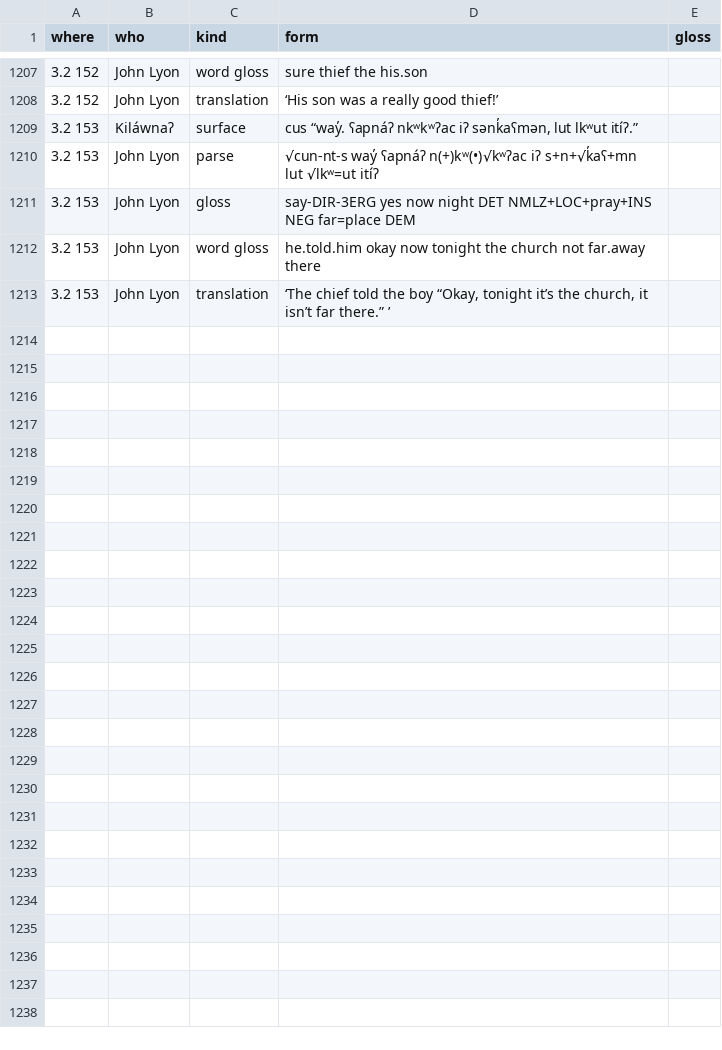
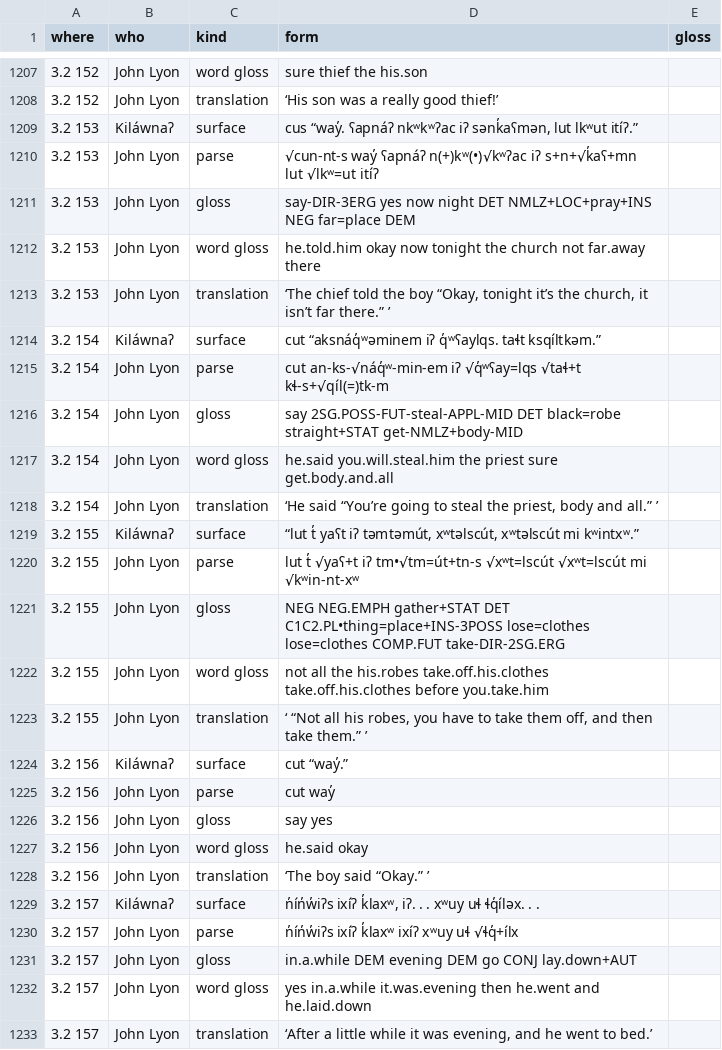
Before and after one commit to dstroy0/MMgr, a TSV file: tools/dev_env/Salishan/hand_extraction/19-Lyon_ICSNL50_final-78.oracle.tsv, drawn as a sheet; only a part is shown, gaps mark what is left out; the diff names each change by its address in the sheet, - before the commit and + after, or states it on an @@ line.

```diff
--- a/tools/dev_env/Salishan/hand_extraction/19-Lyon_ICSNL50_final-78.oracle.tsv
+++ b/tools/dev_env/Salishan/hand_extraction/19-Lyon_ICSNL50_final-78.oracle.tsv
+row 1214: 3.2 154 | Kiláwnaʔ | surface | cut “aksnáq̓ʷəminem iʔ q̓ʷʕaylqs. taɬt ksqíltkəm.”
+row 1215: 3.2 154 | John Lyon | parse | cut an-ks-√náq̓ʷ-min-em iʔ √q̓ʷʕay=lqs √taɬ+t kɬ-s+√qíl(=)tk-m
+row 1216: 3.2 154 | John Lyon | gloss | say 2SG.POSS-FUT-steal-APPL-MID DET black=robe straight+STAT get-NMLZ+body-MID
+row 1217: 3.2 154 | John Lyon | word gloss | he.said you.will.steal.him the priest sure get.body.and.all
+row 1218: 3.2 154 | John Lyon | translation | ‘He said “You’re going to steal the priest, body and all.” ’
+row 1219: 3.2 155 | Kiláwnaʔ | surface | “lut t̓ yaʕt iʔ təmtəmút, xʷtəlscút, xʷtəlscút mi kʷintxʷ.”
+row 1220: 3.2 155 | John Lyon | parse | lut t̓ √yaʕ+t iʔ tm•√tm=út+tn-s √xʷt=lscút √xʷt=lscút mi √kʷin-nt-xʷ
+row 1221: 3.2 155 | John Lyon | gloss | NEG NEG.EMPH gather+STAT DET C1C2.PL•thing=place+INS-3POSS lose=clothes lose=clothes COMP.FUT take-DIR-2SG.ERG
+row 1222: 3.2 155 | John Lyon | word gloss | not all the his.robes take.off.his.clothes take.off.his.clothes before you.take.him
+row 1223: 3.2 155 | John Lyon | translation | ‘ “Not all his robes, you have to take them off, and then take them.” ’
+row 1224: 3.2 156 | Kiláwnaʔ | surface | cut “way̓.”
+row 1225: 3.2 156 | John Lyon | parse | cut way̓
+row 1226: 3.2 156 | John Lyon | gloss | say yes
+row 1227: 3.2 156 | John Lyon | word gloss | he.said okay
+row 1228: 3.2 156 | John Lyon | translation | ‘The boy said “Okay.” ’
+row 1229: 3.2 157 | Kiláwnaʔ | surface | n̓ín̓w̓iʔs ixíʔ k̓laxʷ, iʔ. . . xʷuy uɬ ɬq̓íləx. . .
+row 1230: 3.2 157 | John Lyon | parse | n̓ín̓w̓iʔs ixíʔ k̓laxʷ ixíʔ xʷuy uɬ √ɬq̓+ílx
+row 1231: 3.2 157 | John Lyon | gloss | in.a.while DEM evening DEM go CONJ lay.down+AUT
+row 1232: 3.2 157 | John Lyon | word gloss | yes in.a.while it.was.evening then he.went and he.laid.down
+row 1233: 3.2 157 | John Lyon | translation | ‘After a little while it was evening, and he went to bed.’
```
